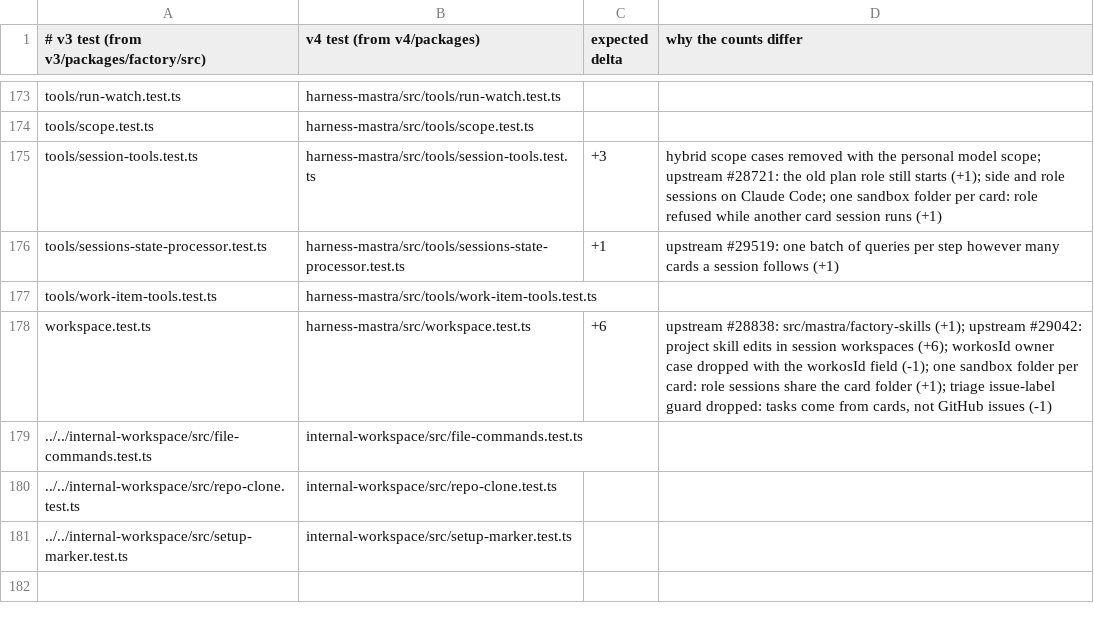
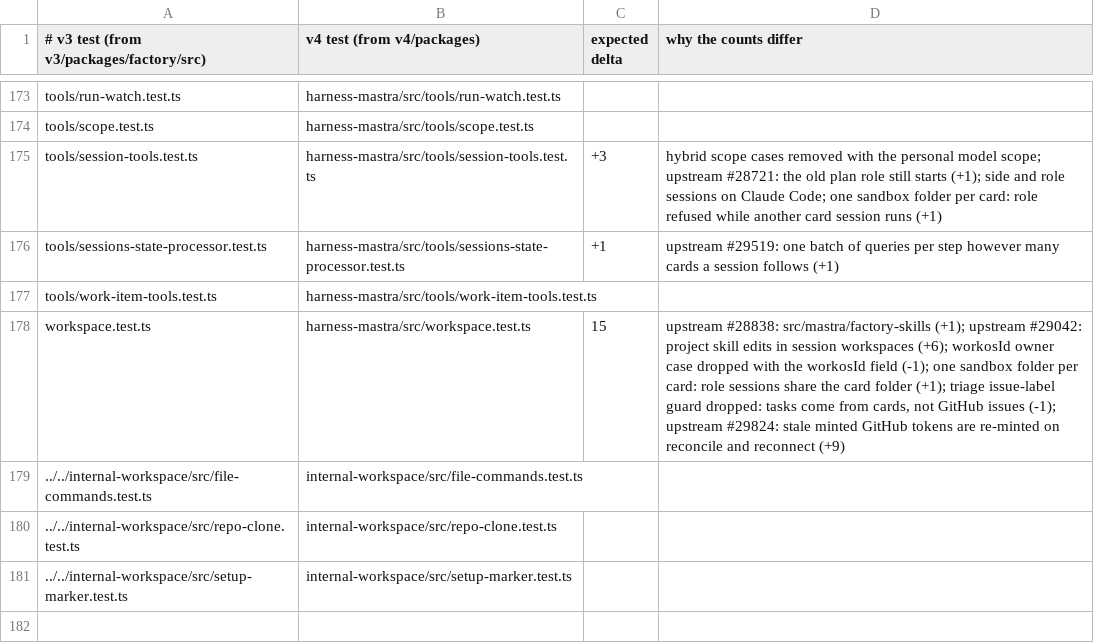
Before and after one commit to works-yura/software-factory, a TSV file: migration/test-pairs.tsv, drawn as a sheet; only a part is shown, gaps mark what is left out.

```diff
--- a/migration/test-pairs.tsv
+++ b/migration/test-pairs.tsv
@@ -177,3 +177,3 @@ tools/sessions-state-processor.test.ts	harness-mastra/src/tools/sessions-state-p
 tools/work-item-tools.test.ts	harness-mastra/src/tools/work-item-tools.test.ts
-workspace.test.ts	harness-mastra/src/workspace.test.ts	+6	upstream #28838: src/mastra/factory-skills (+1); upstream #29042: project skill edits in session workspaces (+6); workosId owner case dropped with the workosId field (-1); one sandbox folder per card: role sessions share the card folder (+1); triage issue-label guard dropped: tasks come from cards, not GitHub issues (-1)
+workspace.test.ts	harness-mastra/src/workspace.test.ts	15	upstream #28838: src/mastra/factory-skills (+1); upstream #29042: project skill edits in session workspaces (+6); workosId owner case dropped with the workosId field (-1); one sandbox folder per card: role sessions share the card folder (+1); triage issue-label guard dropped: tasks come from cards, not GitHub issues (-1); upstream #29824: stale minted GitHub tokens are re-minted on reconcile and reconnect (+9)
 ../../internal-workspace/src/file-commands.test.ts	internal-workspace/src/file-commands.test.ts
```
Also changed, not shown: 6 other files.
